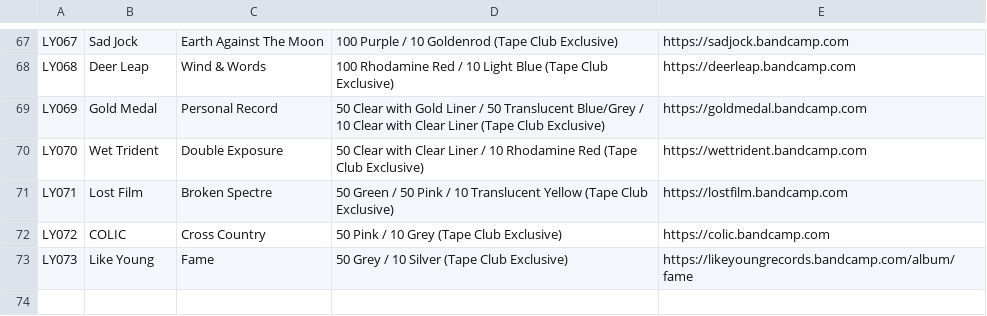
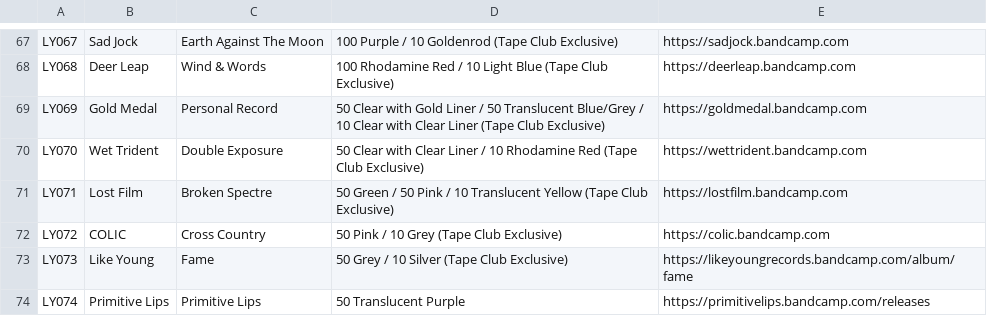
Before and after one commit to jessesquires/likeyoungrecords, a CSV file: bootstrap-photo-grid/releases.csv, drawn as a sheet; only a part is shown, gaps mark what is left out; the diff names each change by its address in the sheet, - before the commit and + after, or states it on an @@ line.

```diff
--- a/bootstrap-photo-grid/releases.csv
+++ b/bootstrap-photo-grid/releases.csv
+row 74: LY074 | Primitive Lips | Primitive Lips | 50 Translucent Purple | https://primitivelips.bandcamp.com/releases
```
Also changed, not shown: 2 other files.
